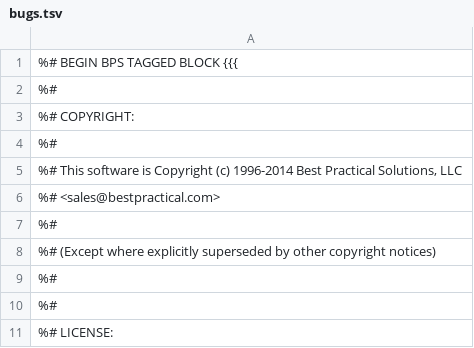
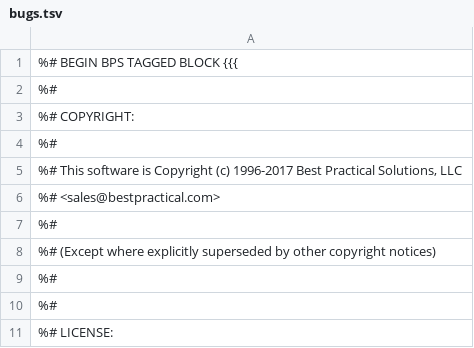
Before and after one commit to bestpractical/rt-bugtracker-public, a TSV file: html/Public/Dist/bugs.tsv, drawn as a sheet; only a part is shown.

Commit message:
Update BPS copyright

```diff
--- a/html/Public/Dist/bugs.tsv
+++ b/html/Public/Dist/bugs.tsv
@@ -4,3 +4,3 @@
 %#
-%# This software is Copyright (c) 1996-2014 Best Practical Solutions, LLC
+%# This software is Copyright (c) 1996-2017 Best Practical Solutions, LLC
 %#                                          <sales@bestpractical.com>
```
Also changed, not shown: 32 other files.
